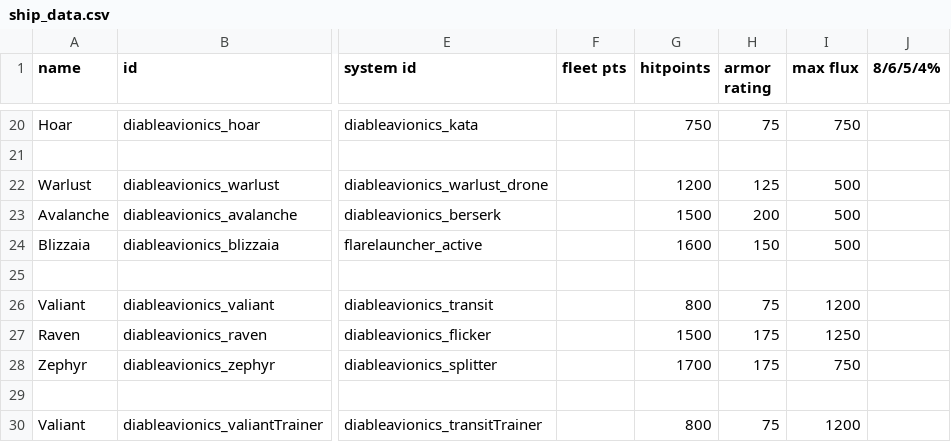
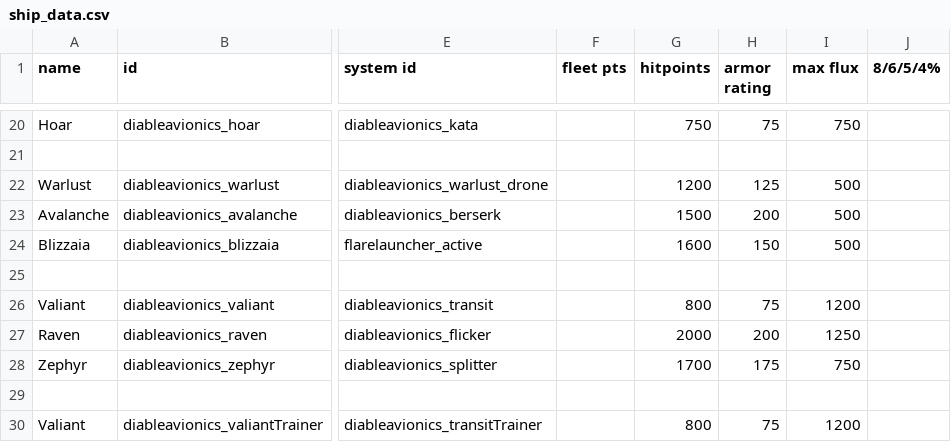
Before and after one commit to CaymonJoestar/Diable-Avionics, a CSV file: data/hulls/ship_data.csv, drawn as a sheet; only a part is shown, gaps mark what is left out; the diff names each change by its address in the sheet, - before the commit and + after, or states it on an @@ line.

```diff
--- a/data/hulls/ship_data.csv
+++ b/data/hulls/ship_data.csv
-G27 (hitpoints): 1500
+G27 (hitpoints): 2000
-H27 (armor rating): 175
+H27 (armor rating): 200
```
Also changed, not shown: data/config/paintjobs/magic_paintjobs.csv, data/hulls/wing_data.csv, 1 other file.
